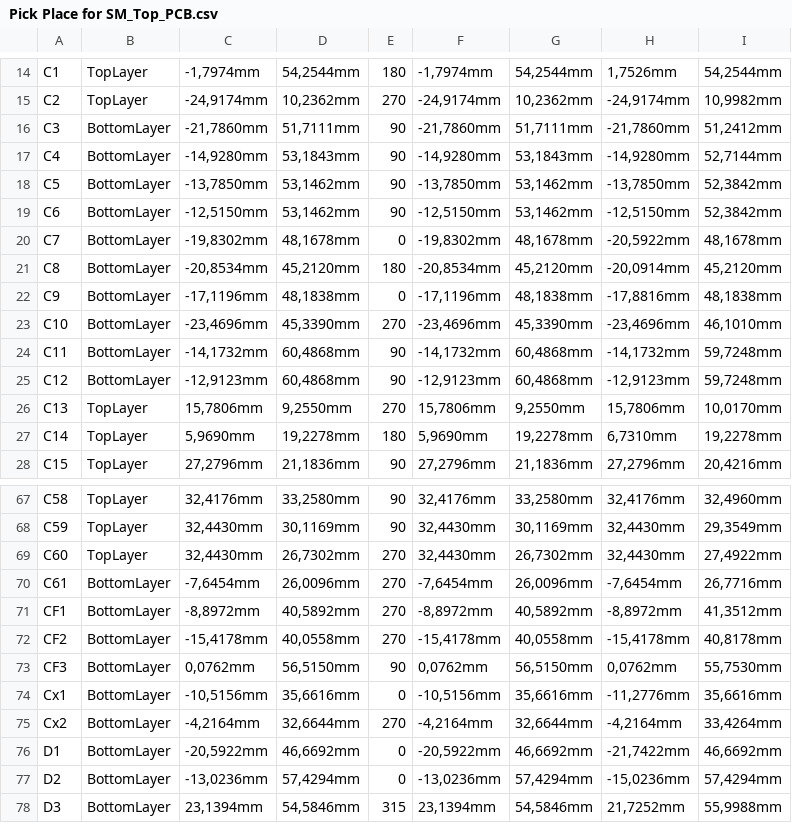
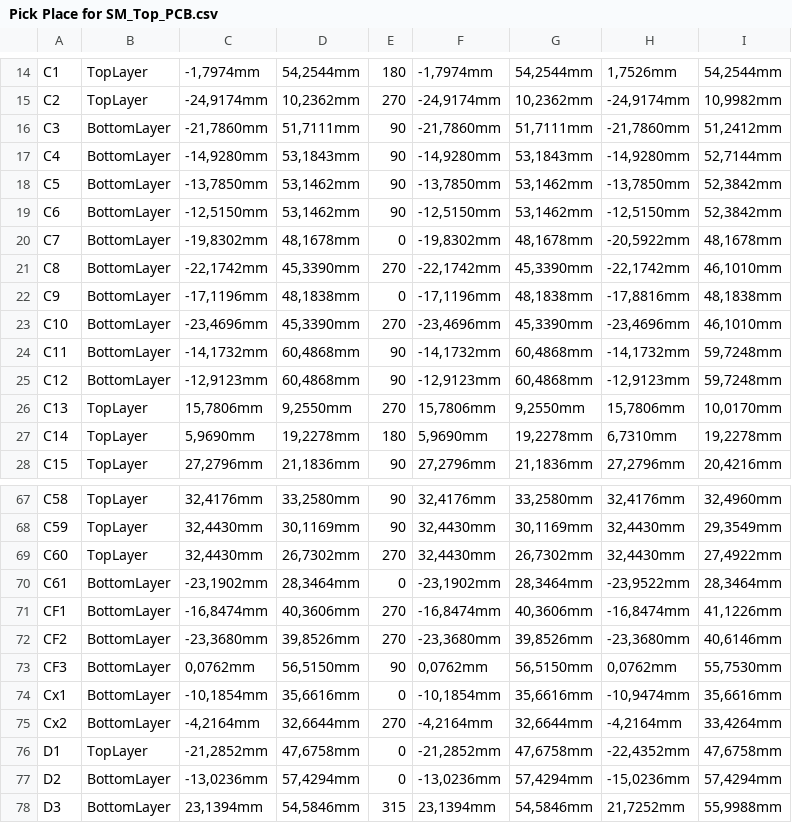
Before and after one commit to eSpark-Backup/colebenson-smartmotors, a CSV file: Deliverables/SM_Top Board/_Pick n Place/Pick Place for SM_Top_PCB.csv, drawn as a sheet; only a part is shown, gaps mark what is left out; the diff covers the shown part only; the diff names each change by its address in the sheet, - before the commit and + after, or states it on an @@ line.

Commit message:
#161 Done. Fresh deliverables generated.

```diff
--- a/Deliverables/SM_Top Board/_Pick n Place/Pick Place for SM_Top_PCB.csv
+++ b/Deliverables/SM_Top Board/_Pick n Place/Pick Place for SM_Top_PCB.csv
-C21: -20,8534mm
+C21: -22,1742mm
-D21: 45,2120mm
+D21: 45,3390mm
-E21: 180
+E21: 270
-F21: -20,8534mm
+F21: -22,1742mm
-G21: 45,2120mm
+G21: 45,3390mm
-H21: -20,0914mm
+H21: -22,1742mm
-I21: 45,2120mm
+I21: 46,1010mm
-C70: -7,6454mm
+C70: -23,1902mm
-D70: 26,0096mm
+D70: 28,3464mm
-E70: 270
+E70: 0
-F70: -7,6454mm
+F70: -23,1902mm
-G70: 26,0096mm
+G70: 28,3464mm
-H70: -7,6454mm
+H70: -23,9522mm
-I70: 26,7716mm
+I70: 28,3464mm
-C71: -8,8972mm
+C71: -16,8474mm
-D71: 40,5892mm
+D71: 40,3606mm
-F71: -8,8972mm
+F71: -16,8474mm
-G71: 40,5892mm
+G71: 40,3606mm
-H71: -8,8972mm
+H71: -16,8474mm
-I71: 41,3512mm
+I71: 41,1226mm
-C72: -15,4178mm
+C72: -23,3680mm
-D72: 40,0558mm
+D72: 39,8526mm
-F72: -15,4178mm
+F72: -23,3680mm
-G72: 40,0558mm
+G72: 39,8526mm
-H72: -15,4178mm
+H72: -23,3680mm
-I72: 40,8178mm
+I72: 40,6146mm
-C74: -10,5156mm
+C74: -10,1854mm
-F74: -10,5156mm
+F74: -10,1854mm
-H74: -11,2776mm
+H74: -10,9474mm
-B76: BottomLayer
+B76: TopLayer
-C76: -20,5922mm
+C76: -21,2852mm
-D76: 46,6692mm
+D76: 47,6758mm
-F76: -20,5922mm
+F76: -21,2852mm
-G76: 46,6692mm
+G76: 47,6758mm
-H76: -21,7422mm
+H76: -22,4352mm
-I76: 46,6692mm
+I76: 47,6758mm
```
Also changed, not shown: 2 removed rows and 48 edited cells elsewhere in this file, 44 other files.
